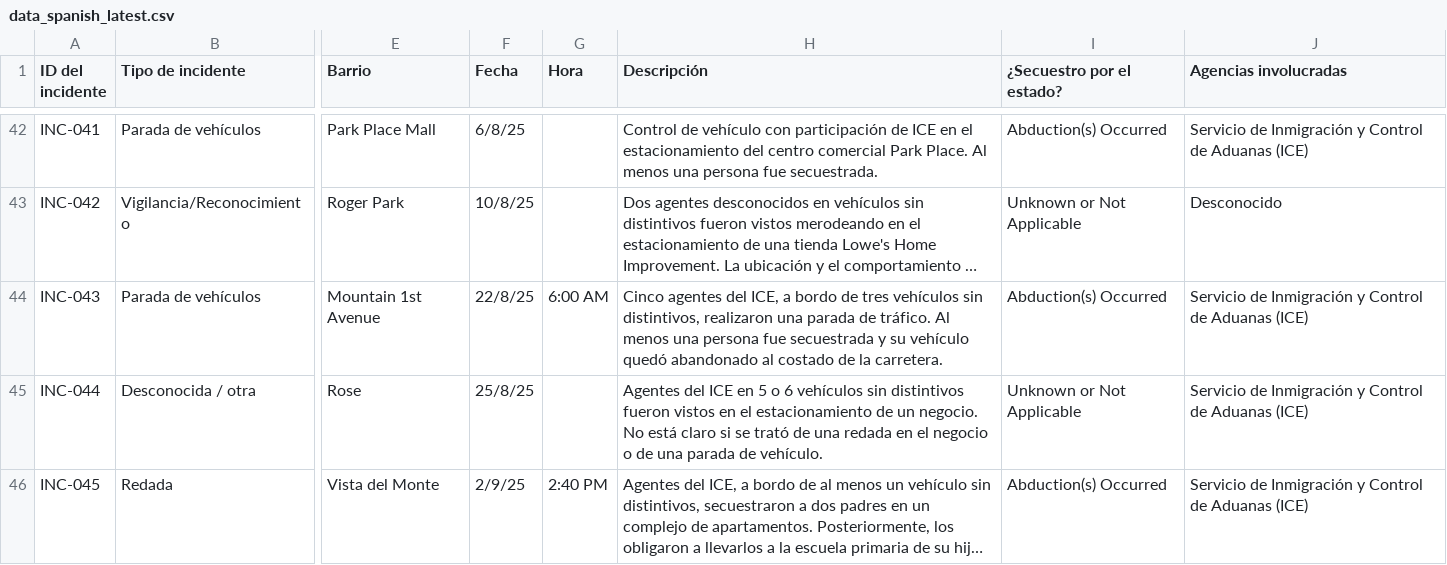
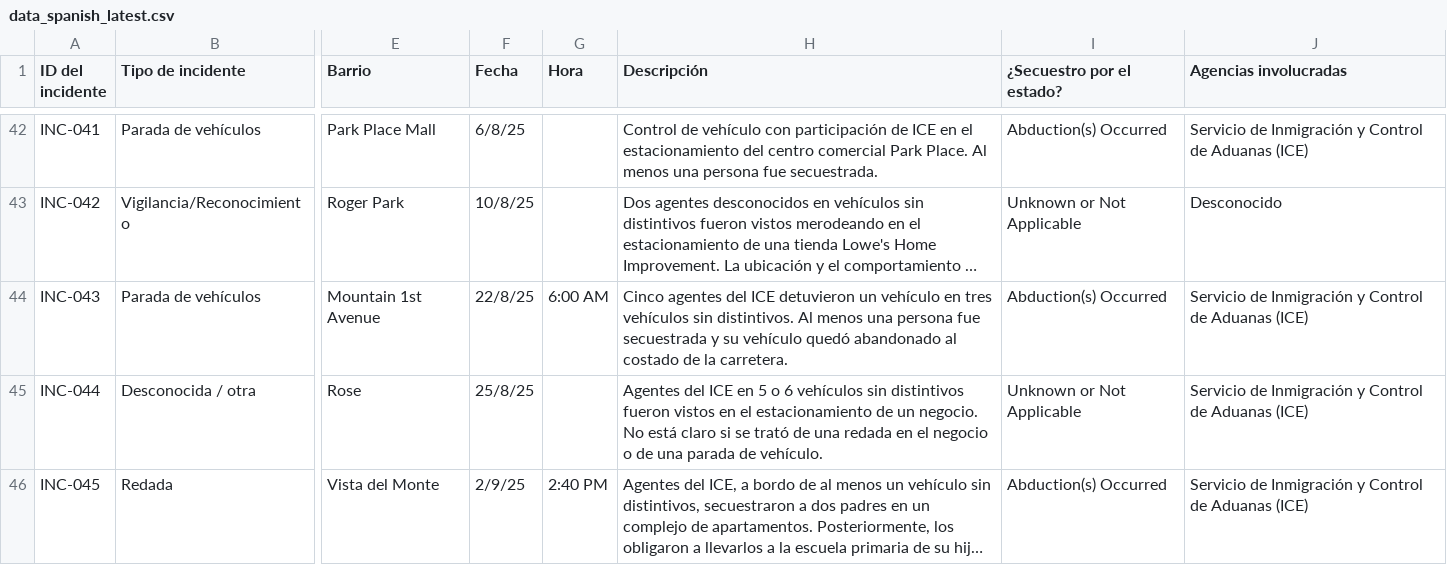
Before and after one commit to TucsonMigraMap/Migra-Map-Data, a CSV file: data_spanish_latest.csv, drawn as a sheet; only a part is shown, gaps mark what is left out; long unchanged cells end in …; the diff covers the shown part only; the diff names each change by its address in the sheet, - before the commit and + after, or states it on an @@ line.

```diff
--- a/data_spanish_latest.csv
+++ b/data_spanish_latest.csv
-H44 (Descripción): …agentes del ICE, a bordo de tres vehículos sin distintivos, realizaron una parada de tráfico. Al menos…
+H44 (Descripción): …agentes del ICE detuvieron un vehículo en tres vehículos sin distintivos. Al menos…
```
Also changed, not shown: 16 edited cells elsewhere in this file, data_spanish.csv.
